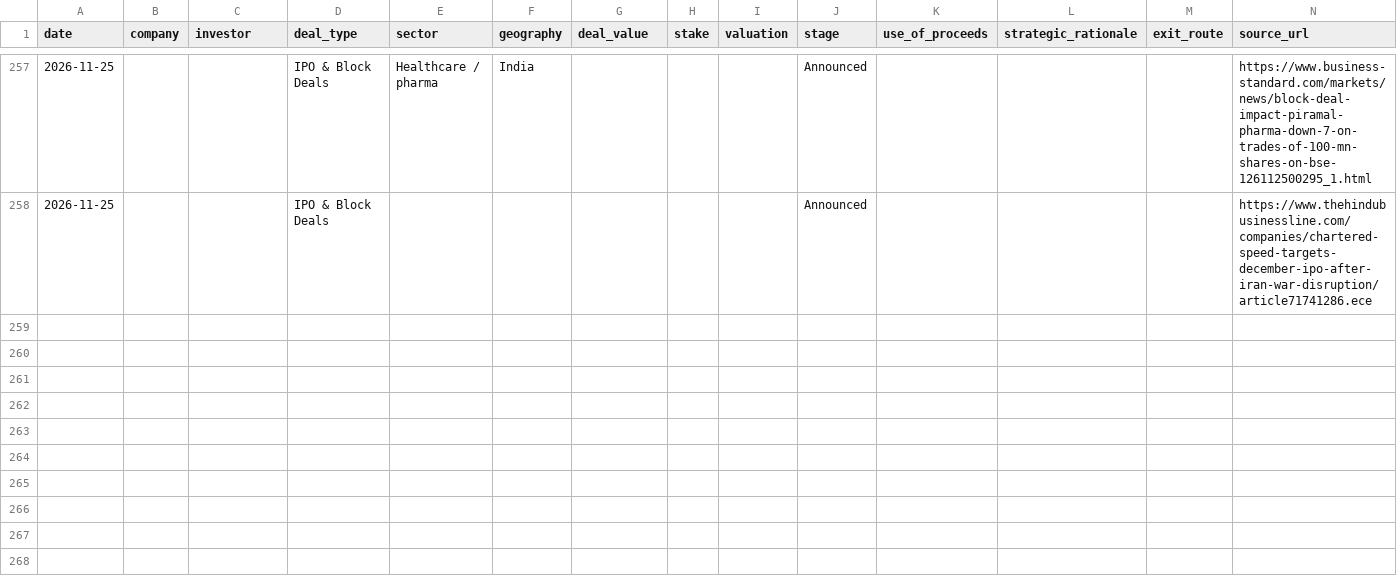
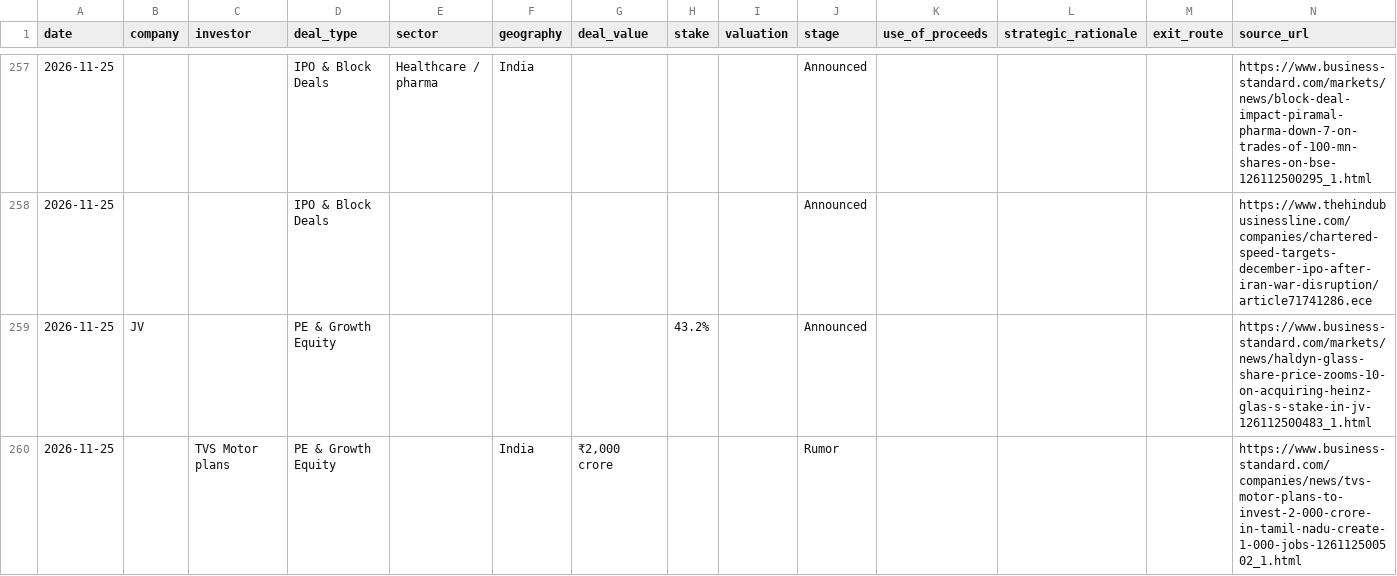
Before and after one commit to aarreev12342/morning-brief, a CSV file: data/pitchbook_style_deals.csv, drawn as a sheet; only a part is shown, gaps mark what is left out; the diff names each change by its address in the sheet, - before the commit and + after, or states it on an @@ line.

```diff
--- a/data/pitchbook_style_deals.csv
+++ b/data/pitchbook_style_deals.csv
+row 259: 2026-11-25 | JV |  | PE & Growth Equity |  |  |  | 43.2% |  | Announced |  |  |  | https://www.business-standard.com/markets/news/haldyn-glass-share-price-zooms-10-on-acquiring-heinz-glas-s-stake-in-jv-126112500483_1.html
+row 260: 2026-11-25 |  | TVS Motor plans | PE & Growth Equity |  | India | ₹2,000 crore |  |  | Rumor |  |  |  | https://www.business-standard.com/companies/news/tvs-motor-plans-to-invest-2-000-crore-in-tamil-nadu-create-1-000-jobs-126112500502_1.html
```
Also changed, not shown: data/deals.csv.
